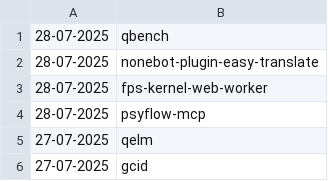
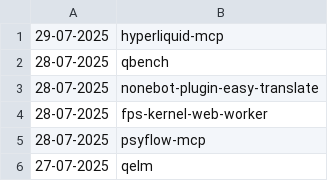
Before and after one commit to NordCoderd/deleted-pypi-package-index, a CSV file: pypi-uploader-directory/revived-pypi-packages.csv, drawn as a sheet; only a part is shown; the shorter side is filled out with more unchanged rows.

```diff
--- a/pypi-uploader-directory/revived-pypi-packages.csv
+++ b/pypi-uploader-directory/revived-pypi-packages.csv
@@ -1 +1,2 @@
+29-07-2025,hyperliquid-mcp
 28-07-2025,qbench
```
Also changed, not shown: 3 other files.
